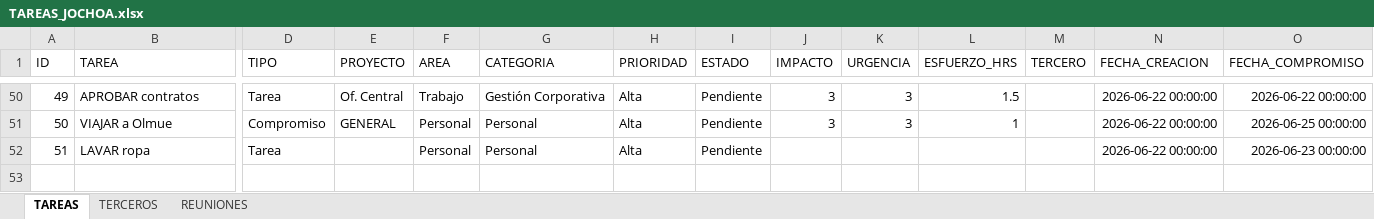
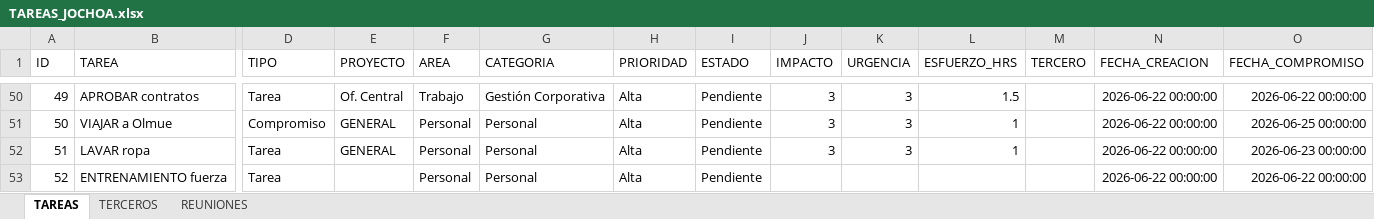
Before and after one commit to Jochoa27/jochoa-tareas, an Excel workbook: TAREAS_JOCHOA.xlsx, sheet TAREAS, drawn as a sheet; only a part is shown, gaps mark what is left out; values as stored, in another font and other column widths than the file's, no borders; rows hold the shown columns only; the diff names each change by its address in the sheet, - before the commit and + after, or states it on an @@ line.

Commit message:
update: tareas actualizadas desde app (22/06 01:16)

```diff
--- a/TAREAS_JOCHOA.xlsx (sheet TAREAS)
+++ b/TAREAS_JOCHOA.xlsx (sheet TAREAS)
-E52 (PROYECTO): (empty)
+E52 (PROYECTO): GENERAL
-J52 (IMPACTO): (empty)
+J52 (IMPACTO): 3
-K52 (URGENCIA): (empty)
+K52 (URGENCIA): 3
-L52 (ESFUERZO_HRS): (empty)
+L52 (ESFUERZO_HRS): 1
+row 53: 52 | ENTRENAMIENTO fuerza | Tarea |  | Personal | Personal | Alta | Pendiente |  |  |  |  | 2026-06-22 00:00:00 | 2026-06-22 00:00:00
```
